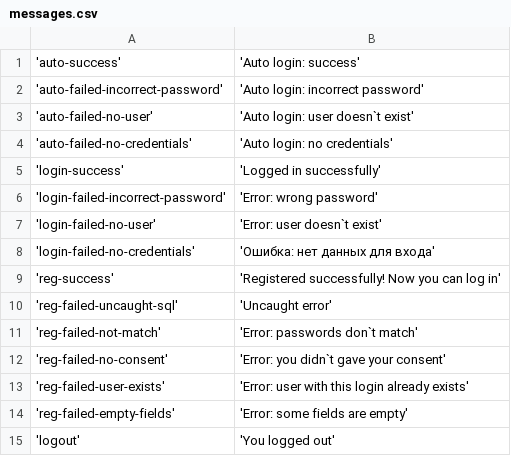
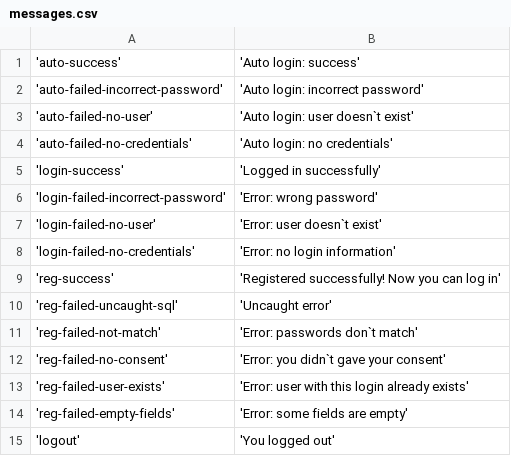
Before and after one commit to mssngtxtrs/course, a CSV file: dictionary/en/messages.csv, drawn as a sheet.

Commit message:
Small bug fixes  - Login fields are required now  - Fixed 404 section height to fit in page correctly  - Fixed wrong message in English messages dictionary

```diff
--- a/dictionary/en/messages.csv
+++ b/dictionary/en/messages.csv
@@ -7,3 +7,3 @@
 'login-failed-no-user', 'Error: user doesn`t exist'
-'login-failed-no-credentials', 'Ошибка: нет данных для входа'
+'login-failed-no-credentials', 'Error: no login information'
 'reg-success', 'Registered successfully! Now you can log in'
```
Also changed, not shown: 2 other files.
